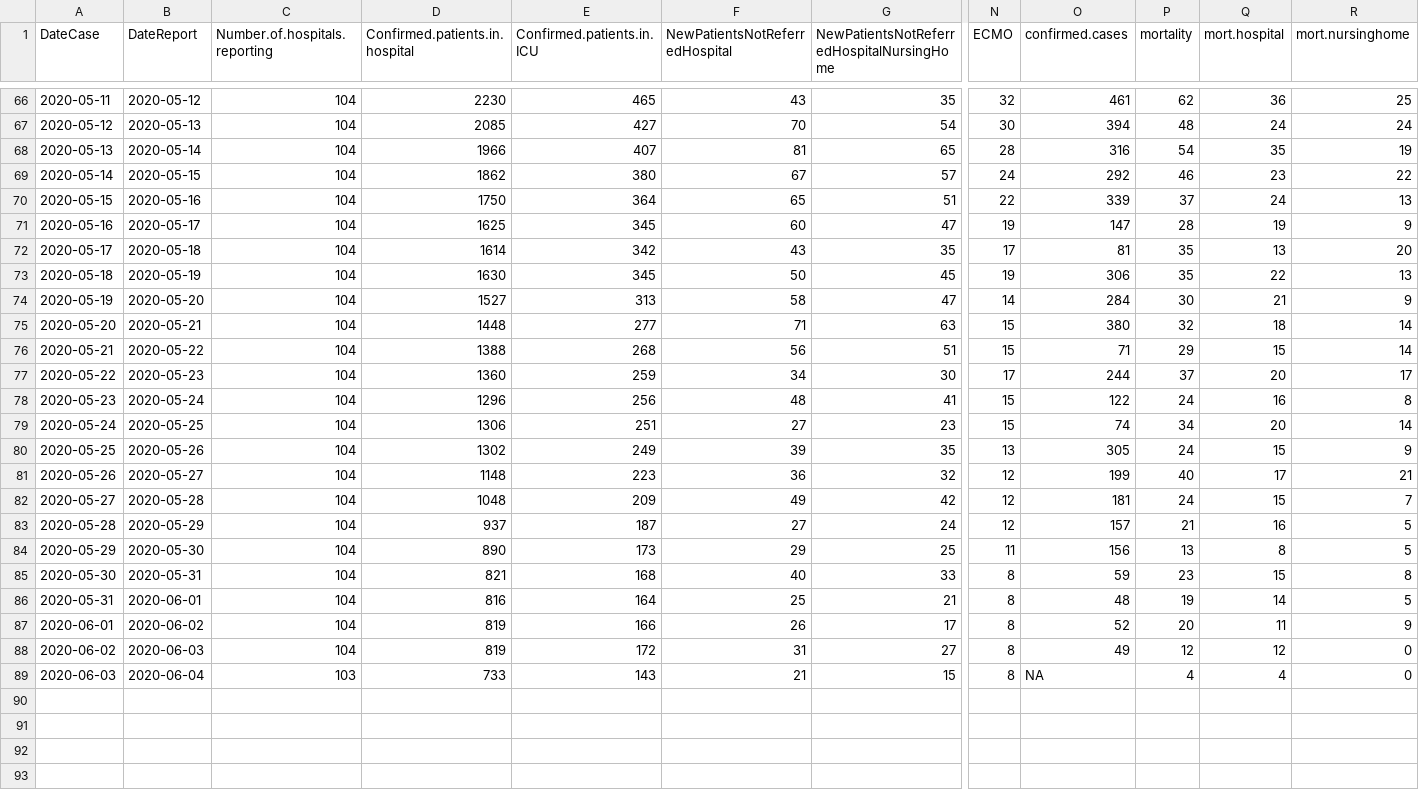
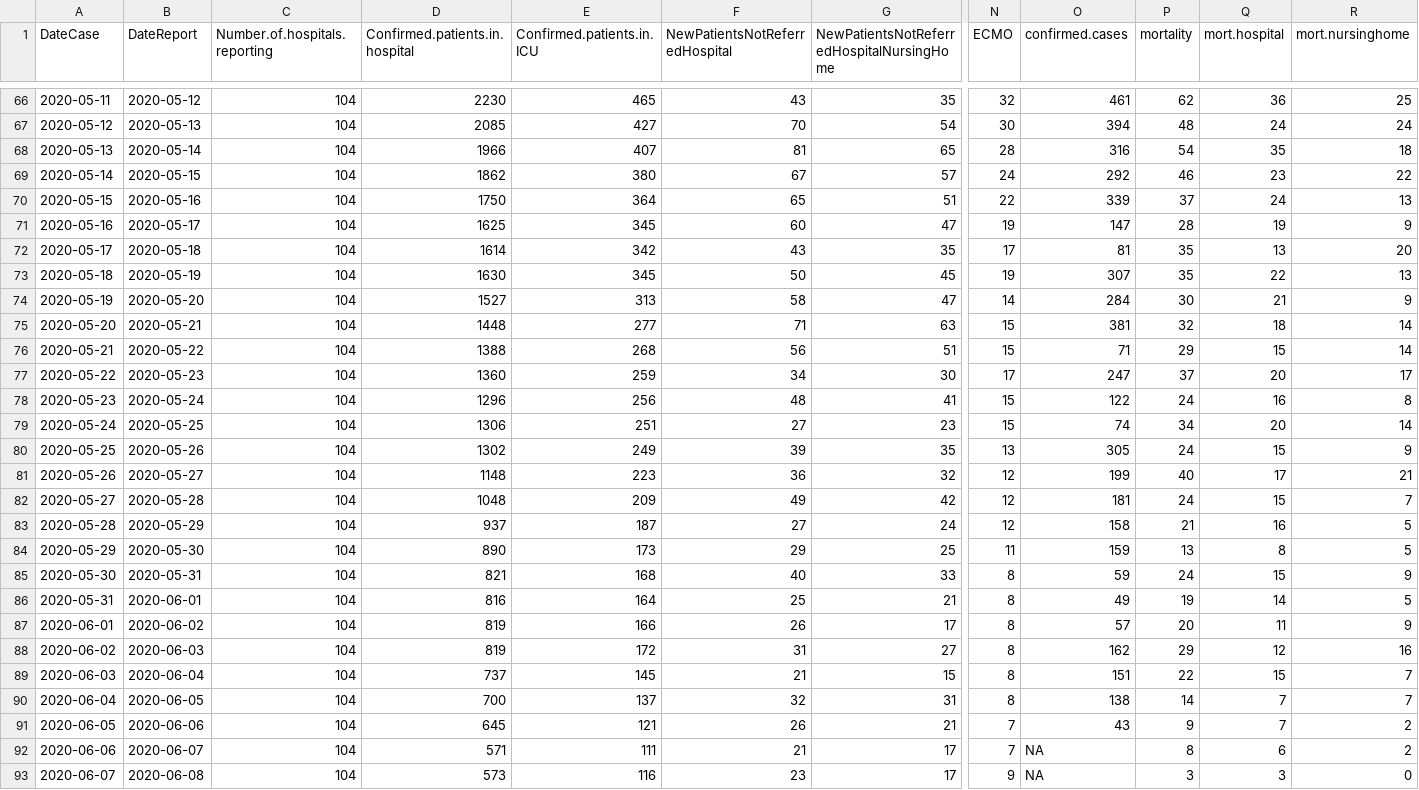
Before and after one commit to simid-modelling/stride, a CSV file: main/resources/data/covid19.csv, drawn as a sheet; only a part is shown, gaps mark what is left out; rows hold the shown columns only; the diff covers the shown part only; the diff names each change by its address in the sheet, - before the commit and + after, or states it on an @@ line.

Commit message:
[rStride] Removed redundant file from the Socrates app that was loading (old) packages and updated the R-reference-values after the incidence-fix on symptomatic cases in the previous commit.

```diff
--- a/main/resources/data/covid19.csv
+++ b/main/resources/data/covid19.csv
-R68 (mort.nursinghome): 19
+R68 (mort.nursinghome): 18
-O73 (confirmed.cases): 306
+O73 (confirmed.cases): 307
-O75 (confirmed.cases): 380
+O75 (confirmed.cases): 381
-O77 (confirmed.cases): 244
+O77 (confirmed.cases): 247
-O83 (confirmed.cases): 157
+O83 (confirmed.cases): 158
-O84 (confirmed.cases): 156
+O84 (confirmed.cases): 159
-P85 (mortality): 23
+P85 (mortality): 24
-R85 (mort.nursinghome): 8
+R85 (mort.nursinghome): 9
-O86 (confirmed.cases): 48
+O86 (confirmed.cases): 49
-O87 (confirmed.cases): 52
+O87 (confirmed.cases): 57
-O88 (confirmed.cases): 49
+O88 (confirmed.cases): 162
-P88 (mortality): 12
+P88 (mortality): 29
-R88 (mort.nursinghome): 0
+R88 (mort.nursinghome): 16
-C89 (Number.of.hospitals.reporting): 103
+C89 (Number.of.hospitals.reporting): 104
-D89 (Confirmed.patients.in.hospital): 733
+D89 (Confirmed.patients.in.hospital): 737
-E89 (Confirmed.patients.in.ICU): 143
+E89 (Confirmed.patients.in.ICU): 145
-O89 (confirmed.cases): NA
+O89 (confirmed.cases): 151
-P89 (mortality): 4
+P89 (mortality): 22
-Q89 (mort.hospital): 4
+Q89 (mort.hospital): 15
-R89 (mort.nursinghome): 0
+R89 (mort.nursinghome): 7
+row 90: 2020-06-04 | 2020-06-05 | 104 | 700 | 137 | 32 | 31 | 8 | 138 | 14 | 7 | 7
+row 91: 2020-06-05 | 2020-06-06 | 104 | 645 | 121 | 26 | 21 | 7 | 43 | 9 | 7 | 2
+row 92: 2020-06-06 | 2020-06-07 | 104 | 571 | 111 | 21 | 17 | 7 | NA | 8 | 6 | 2
+row 93: 2020-06-07 | 2020-06-08 | 104 | 573 | 116 | 23 | 17 | 9 | NA | 3 | 3 | 0
```
Also changed, not shown: 35 edited cells elsewhere in this file, 5 other files.
